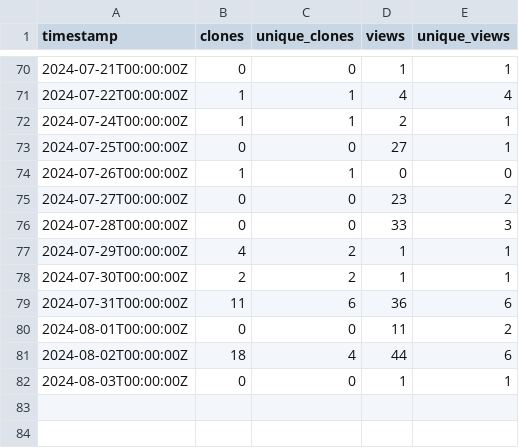
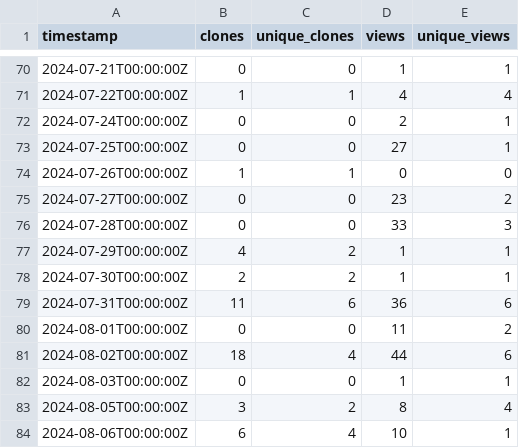
Before and after one commit to ELIXIR-Belgium/elixir-toolkit-theme, a CSV file: github_traffic.csv, drawn as a sheet; only a part is shown, gaps mark what is left out.

Commit message:
Update weekly GitHub stats

```diff
--- a/github_traffic.csv
+++ b/github_traffic.csv
@@ -71,3 +71,3 @@ timestamp,clones,unique_clones,views,unique_views
 2024-07-22T00:00:00Z,1,1,4,4
-2024-07-24T00:00:00Z,1,1,2,1
+2024-07-24T00:00:00Z,0,0,2,1
 2024-07-25T00:00:00Z,0,0,27,1
@@ -82 +82,3 @@ timestamp,clones,unique_clones,views,unique_views
 2024-08-03T00:00:00Z,0,0,1,1
+2024-08-05T00:00:00Z,3,2,8,4
+2024-08-06T00:00:00Z,6,4,10,1
```
